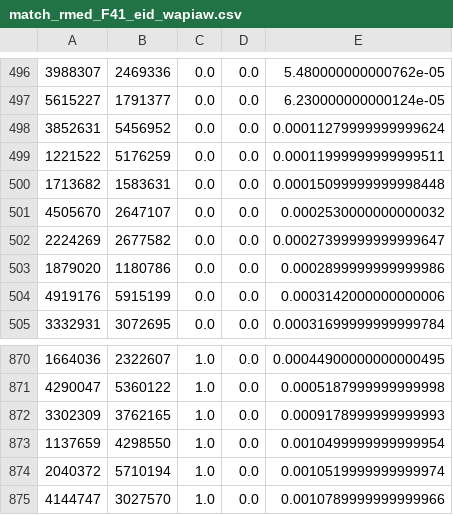
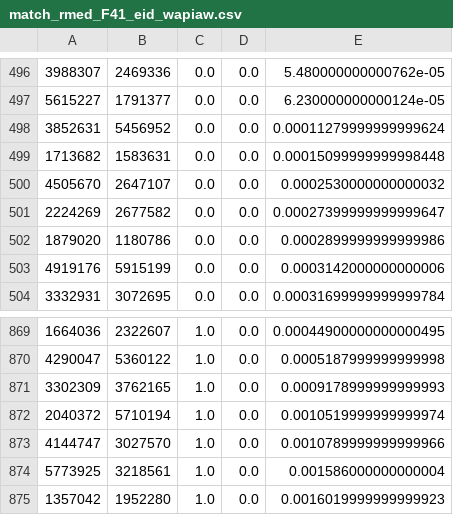
Before and after one commit to tyo8/WAIPAW3, a CSV file: subject_lists/match_detailed/match_rmed_F41_eid_wapiaw.csv, drawn as a sheet; only a part is shown, gaps mark what is left out; the shorter side is filled out with more unchanged rows; the diff names each change by its address in the sheet, - before the commit and + after, or states it on an @@ line.

Commit message:
updated subject lists

```diff
--- a/subject_lists/match_detailed/match_rmed_F41_eid_wapiaw.csv
+++ b/subject_lists/match_detailed/match_rmed_F41_eid_wapiaw.csv
-row 499: 1221522 | 5176259 | 0.0 | 0.0 | 0.00011999999999999511
-row 873: 1137659 | 4298550 | 1.0 | 0.0 | 0.0010499999999999954
```
Also changed, not shown: subject_lists/combined_subj_eid/rmed_F32_eid_wapiaw.csv, subject_lists/combined_subj_eid/rmed_F41_eid_wapiaw.csv, 15 other files.
